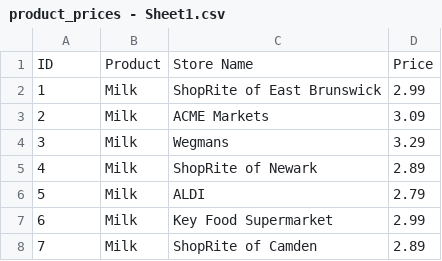
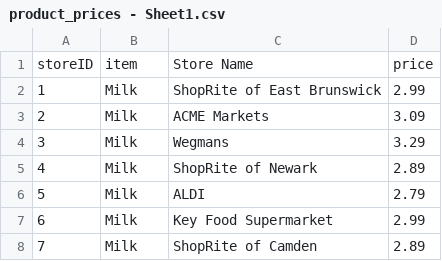
Before and after one commit to CCYJACK222/HackRU-Project-Price_Compare-, a CSV file: product_prices - Sheet1.csv, drawn as a sheet; only a part is shown.

```diff
--- a/product_prices - Sheet1.csv
+++ b/product_prices - Sheet1.csv
@@ -1,2 +1,2 @@
-ID,Product,Store Name,Price
+storeID,item,Store Name,price
 1,Milk,ShopRite of East Brunswick,2.99
```
Also changed, not shown: stores.csv, 6 other files.
